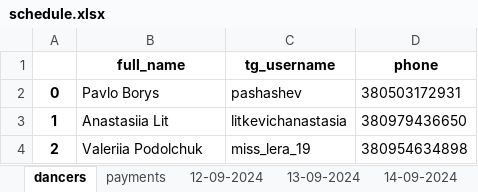
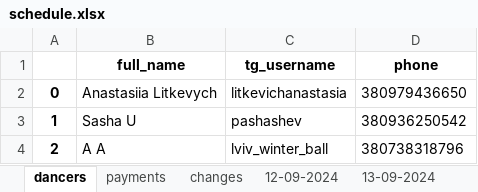
Before and after one commit to 99bruno/Bookly, an Excel workbook: manager_bot/app/database/schedule.xlsx, sheet dancers, drawn as a sheet; values as stored, in another font and other column widths than the file's, no borders; the diff names each change by its address in the sheet, - before the commit and + after, or states it on an @@ line.

```diff
--- a/manager_bot/app/database/schedule.xlsx (sheet dancers)
+++ b/manager_bot/app/database/schedule.xlsx (sheet dancers)
+sheet tab: changes
-B2 (full_name): Pavlo Borys
+B2 (full_name): Anastasiia Litkevych
-C2 (tg_username): pashashev
+C2 (tg_username): litkevichanastasia
-D2 (phone): 380503172931
+D2 (phone): 380979436650
-B3 (full_name): Anastasiia Lit
+B3 (full_name): Sasha U
-C3 (tg_username): litkevichanastasia
+C3 (tg_username): pashashev
-D3 (phone): 380979436650
+D3 (phone): 380936250542
-B4 (full_name): Valeriia Podolchuk
+B4 (full_name): A A
-C4 (tg_username): miss_lera_19
+C4 (tg_username): lviv_winter_ball
-D4 (phone): 380954634898
+D4 (phone): 380738318796
```
Also changed, not shown: sheet 12-09-2024, sheet 13-09-2024, sheet 15-09-2024, 26 other files.
